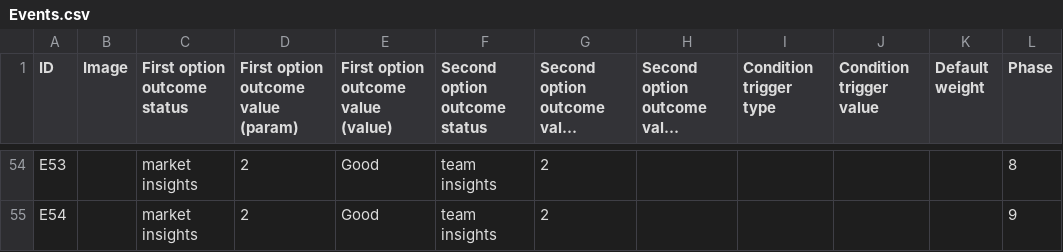
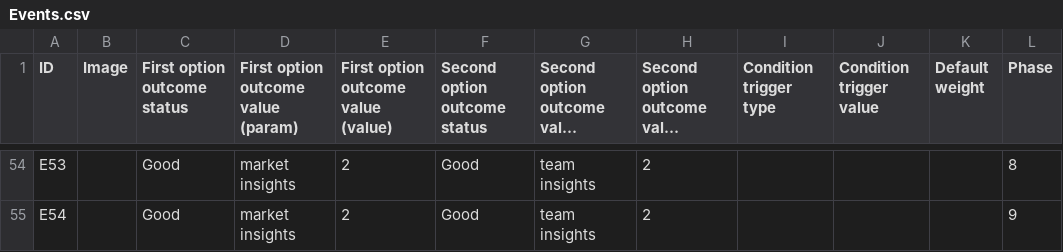
Before and after one commit to Kazakh-British-Technical-University/dpgsim, a CSV file: dpg_sim_export/Data/Events.csv, drawn as a sheet; only a part is shown, gaps mark what is left out; long unchanged cells end in …; the diff covers the shown part only; the diff names each change by its address in the sheet, - before the commit and + after, or states it on an @@ line.

```diff
--- a/dpg_sim_export/Data/Events.csv
+++ b/dpg_sim_export/Data/Events.csv
-C54:C55 (First option outcome status): market insights
+C54:C55 (First option outcome status): Good
-D54:D55: 2
+D54:D55: market insights
-E54:E55: Good
+E54:E55: 2
-F54:F55 (Second option outcome status): team insights
+F54:F55 (Second option outcome status): Good
-G54:G55: 2
+G54:G55: team insights
-H54:H55: (empty)
+H54:H55: 2
```
Also changed, not shown: 42 edited cells elsewhere in this file.
